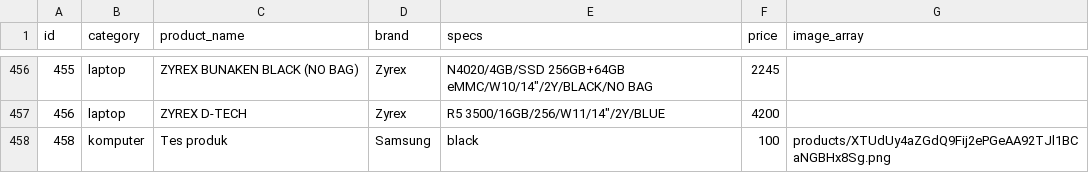
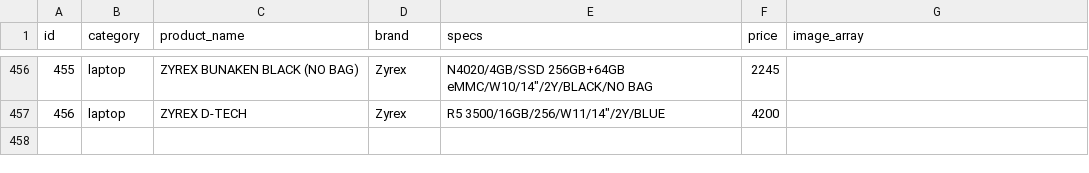
Before and after one commit to NixFester/azzahra-computer, a CSV file: database/seeders/data/products.csv, drawn as a sheet; only a part is shown, gaps mark what is left out; the diff names each change by its address in the sheet, - before the commit and + after, or states it on an @@ line.

```diff
--- a/database/seeders/data/products.csv
+++ b/database/seeders/data/products.csv
-row 458: 458 | komputer | Tes produk | Samsung | black | 100 | products/XTUdUy4aZGdQ9Fij2ePGeAA92TJl1BCaNGBHx8Sg.png
```
Also changed, not shown: 9 other files.
